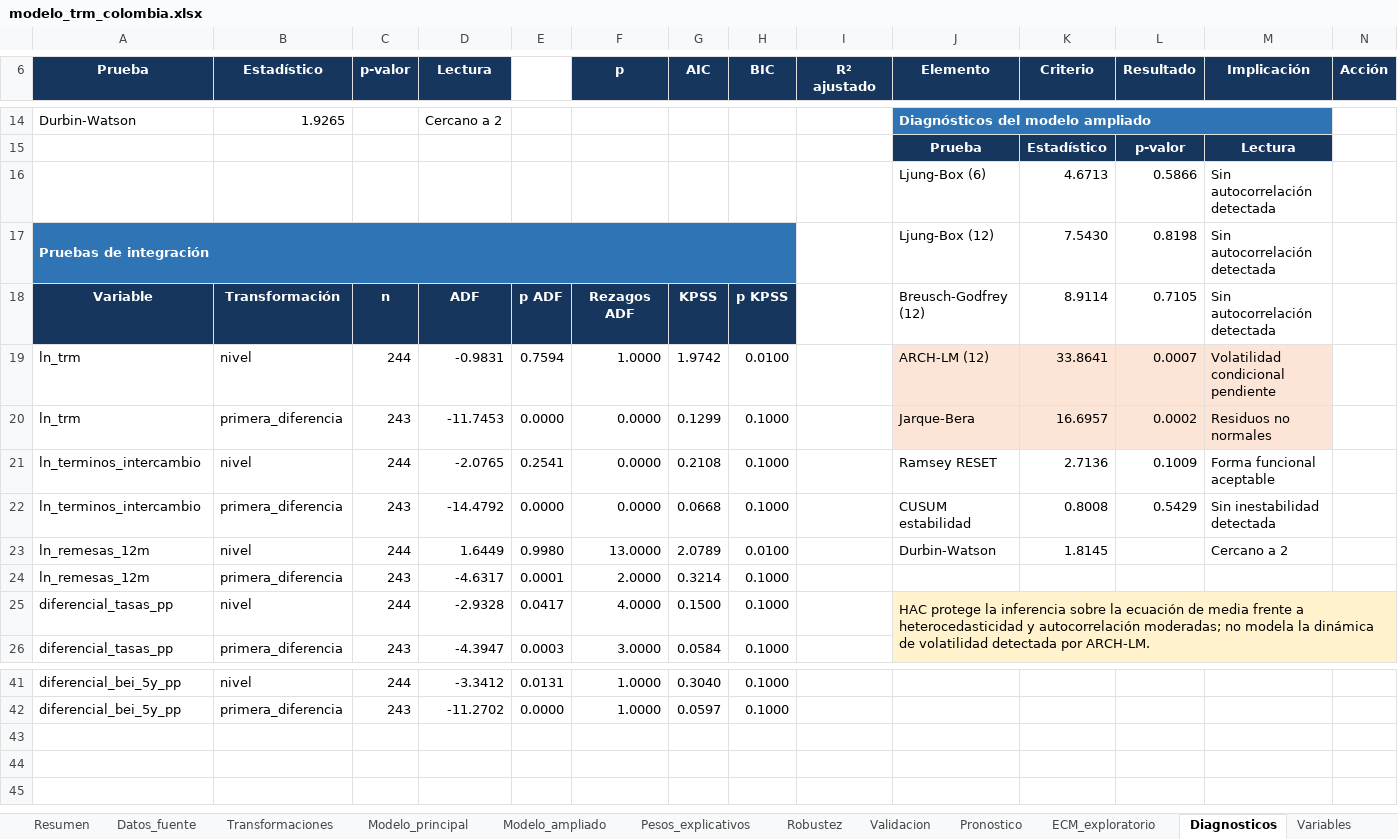
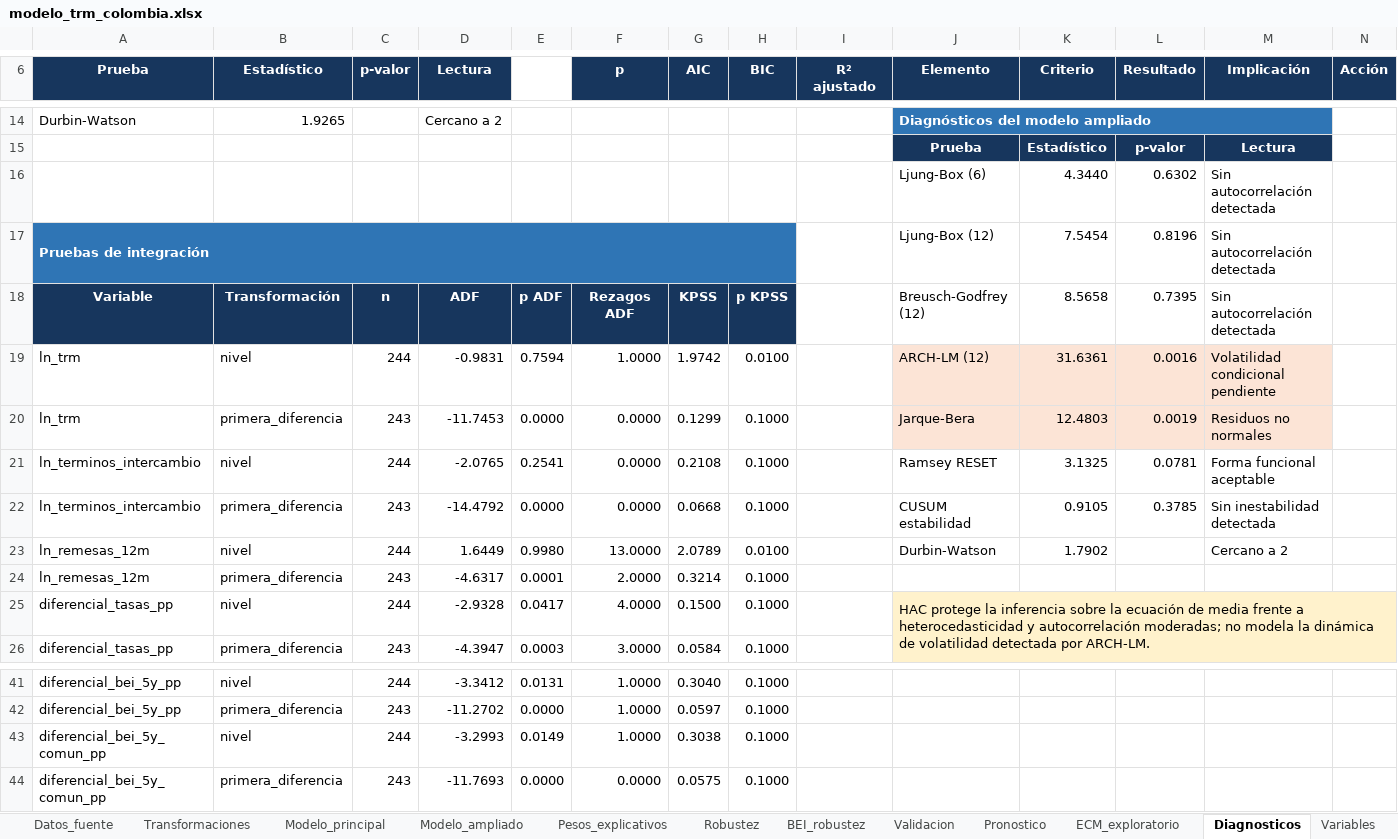
Before and after one commit to JEstebanMejiaV/modelo-trm-colombia, an Excel workbook: deliverables/modelo_trm_colombia.xlsx, sheet Diagnosticos, drawn as a sheet; only a part is shown, gaps mark what is left out; values as stored, in another font and other column widths than the file's, no borders; table styles not drawn; the diff names each change by its address in the sheet, - before the commit and + after, or states it on an @@ line.

Commit message:
feat: evaluar robustez del diferencial BEI

```diff
--- a/deliverables/modelo_trm_colombia.xlsx (sheet Diagnosticos)
+++ b/deliverables/modelo_trm_colombia.xlsx (sheet Diagnosticos)
+sheet tab: BEI_robustez
-K16 (Criterio): 4.6713
+K16 (Criterio): 4.3440
-L16 (Resultado): 0.5866
+L16 (Resultado): 0.6302
-K17 (Criterio): 7.5430
+K17 (Criterio): 7.5454
-L17 (Resultado): 0.8198
+L17 (Resultado): 0.8196
-K18 (Criterio): 8.9114
+K18 (Criterio): 8.5658
-L18 (Resultado): 0.7105
+L18 (Resultado): 0.7395
-K19 (Criterio): 33.8641
+K19 (Criterio): 31.6361
-L19 (Resultado): 0.0007
+L19 (Resultado): 0.0016
-K20 (Criterio): 16.6957
+K20 (Criterio): 12.4803
-L20 (Resultado): 0.0002
+L20 (Resultado): 0.0019
-K21 (Criterio): 2.7136
+K21 (Criterio): 3.1325
-L21 (Resultado): 0.1009
+L21 (Resultado): 0.0781
-K22 (Criterio): 0.8008
+K22 (Criterio): 0.9105
-L22 (Resultado): 0.5429
+L22 (Resultado): 0.3785
-K23 (Criterio): 1.8145
+K23 (Criterio): 1.7902
+row 43: diferencial_bei_5y_comun_pp | nivel | 244 | -3.2993 | 0.0149 | 1.0000 | 0.3038 | 0.1000
+row 44: diferencial_bei_5y_comun_pp | primera_diferencia | 243 | -11.7693 | 0.0000 | 0.0000 | 0.0575 | 0.1000
```
Also changed, not shown: sheet Modelo_ampliado, sheet Pronostico, sheet Validacion, sheet Robustez, sheet Pesos_explicativos, sheet Resumen, 2 more sheets, charts or pictures, 40 other files.
